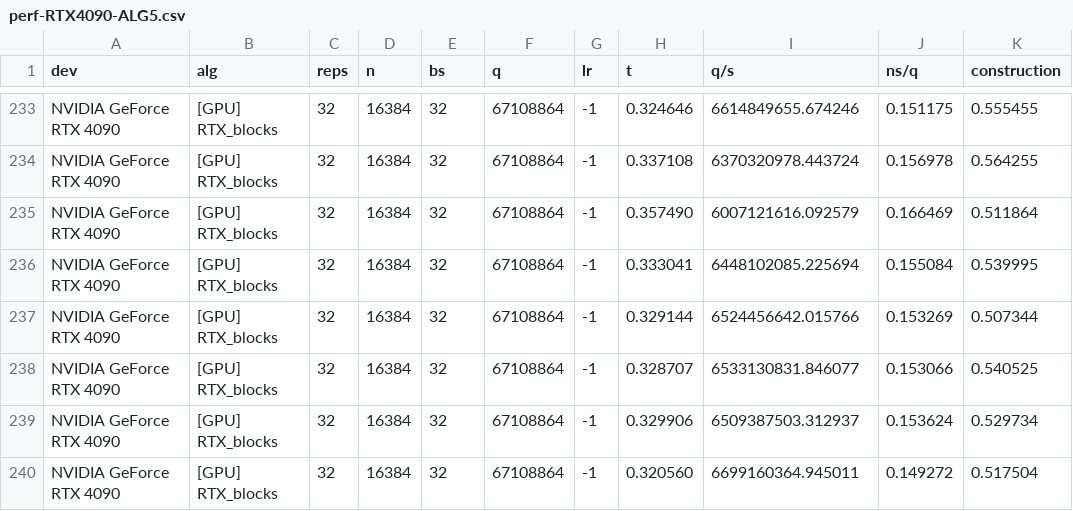
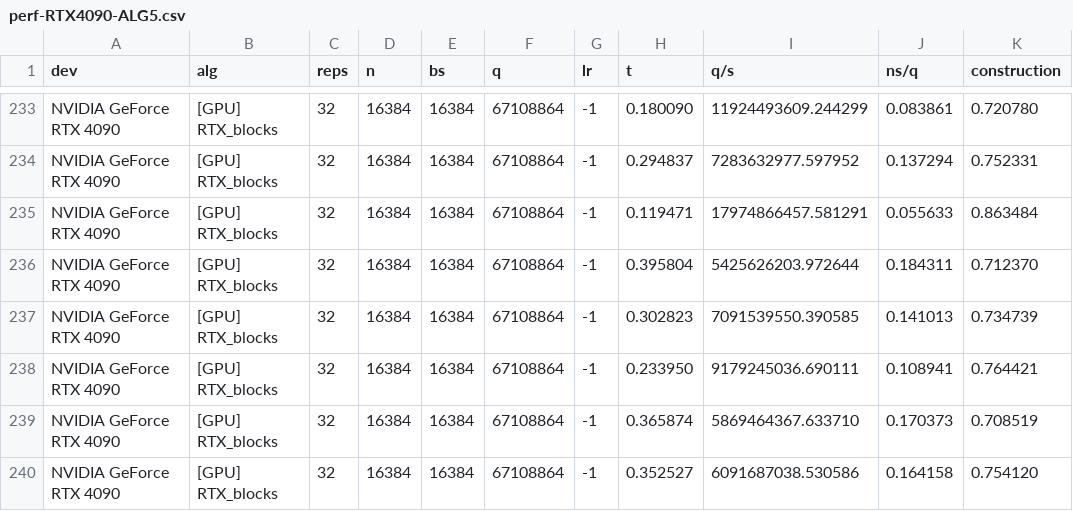
Before and after one commit to temporal-hpc/rtxrmq, a CSV file: csv-to-plot/perf-RTX4090-ALG5.csv, drawn as a sheet; only a part is shown, gaps mark what is left out; the diff covers the shown part only; the diff names each change by its address in the sheet, - before the commit and + after, or states it on an @@ line.

```diff
--- a/csv-to-plot/perf-RTX4090-ALG5.csv
+++ b/csv-to-plot/perf-RTX4090-ALG5.csv
-E233:E240 (bs): 32
+E233:E240 (bs): 16384
-H233 (t): 0.324646
+H233 (t): 0.180090
-I233 (q/s): 6614849655.674246
+I233 (q/s): 11924493609.244299
-J233 (ns/q): 0.151175
+J233 (ns/q): 0.083861
-K233 (construction): 0.555455
+K233 (construction): 0.720780
-H234 (t): 0.337108
+H234 (t): 0.294837
-I234 (q/s): 6370320978.443724
+I234 (q/s): 7283632977.597952
-J234 (ns/q): 0.156978
+J234 (ns/q): 0.137294
-K234 (construction): 0.564255
+K234 (construction): 0.752331
-H235 (t): 0.357490
+H235 (t): 0.119471
-I235 (q/s): 6007121616.092579
+I235 (q/s): 17974866457.581291
-J235 (ns/q): 0.166469
+J235 (ns/q): 0.055633
-K235 (construction): 0.511864
+K235 (construction): 0.863484
-H236 (t): 0.333041
+H236 (t): 0.395804
-I236 (q/s): 6448102085.225694
+I236 (q/s): 5425626203.972644
-J236 (ns/q): 0.155084
+J236 (ns/q): 0.184311
-K236 (construction): 0.539995
+K236 (construction): 0.712370
-H237 (t): 0.329144
+H237 (t): 0.302823
-I237 (q/s): 6524456642.015766
+I237 (q/s): 7091539550.390585
-J237 (ns/q): 0.153269
+J237 (ns/q): 0.141013
-K237 (construction): 0.507344
+K237 (construction): 0.734739
-H238 (t): 0.328707
+H238 (t): 0.233950
-I238 (q/s): 6533130831.846077
+I238 (q/s): 9179245036.690111
-J238 (ns/q): 0.153066
+J238 (ns/q): 0.108941
-K238 (construction): 0.540525
+K238 (construction): 0.764421
-H239 (t): 0.329906
+H239 (t): 0.365874
-I239 (q/s): 6509387503.312937
+I239 (q/s): 5869464367.633710
-J239 (ns/q): 0.153624
+J239 (ns/q): 0.170373
-K239 (construction): 0.529734
+K239 (construction): 0.708519
-H240 (t): 0.320560
+H240 (t): 0.352527
-I240 (q/s): 6699160364.945011
+I240 (q/s): 6091687038.530586
-J240 (ns/q): 0.149272
+J240 (ns/q): 0.164158
-K240 (construction): 0.517504
+K240 (construction): 0.754120
```
Also changed, not shown: 40 edited cells elsewhere in this file, 1 other file.
